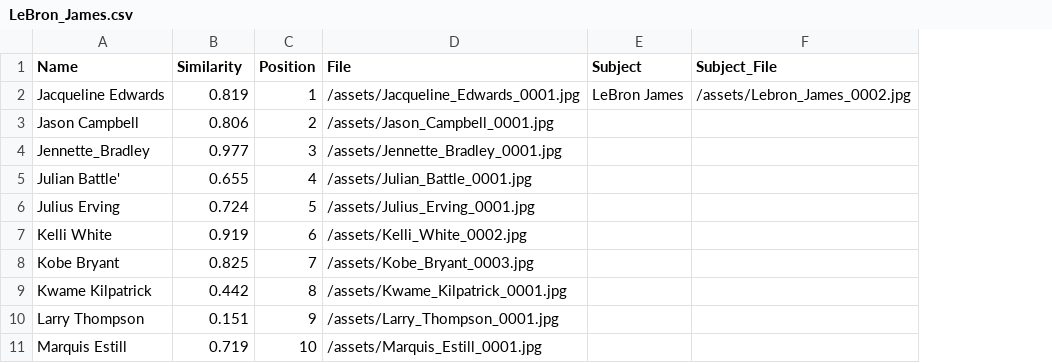
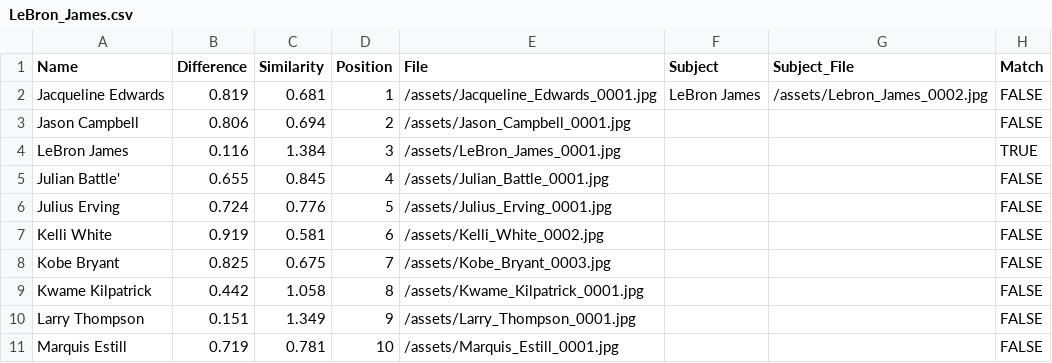
Before and after one commit to daniellaraz/AEKit, a CSV file: demo/LeBron_James.csv, drawn as a sheet; removed rows and columns are numbered as before the commit, all else as after; the diff names each change by its address in the sheet, - before the commit and + after, or states it on an @@ line.

```diff
--- a/demo/LeBron_James.csv
+++ b/demo/LeBron_James.csv
+column C (Similarity), rows 2-3: 0.681 | 0.694; rows 5-11: 0.845 | 0.776 | 0.581 | 0.675 | 1.058 | 1.349 | 0.781
+column H (Match), rows 2-3: FALSE | FALSE; rows 5-11: all FALSE
-B1: Similarity
+B1: Difference
-row 4: Jennette_Bradley | 0.977 | 3 | /assets/Jennette_Bradley_0001.jpg
+row 4: LeBron James | 0.116 | 1.384 | 3 | /assets/LeBron_James_0001.jpg |  |  | TRUE
```
Also changed, not shown: demo/Katie_Couric.csv, demo/Paris_Hilton.csv, 16 other files.
